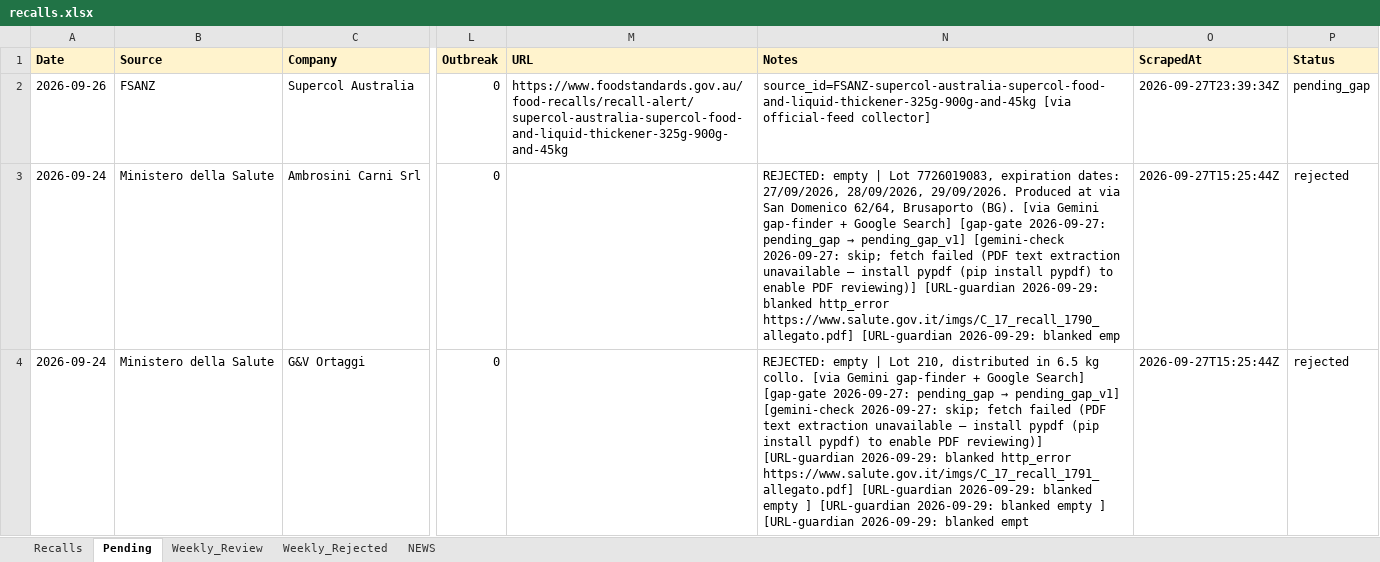
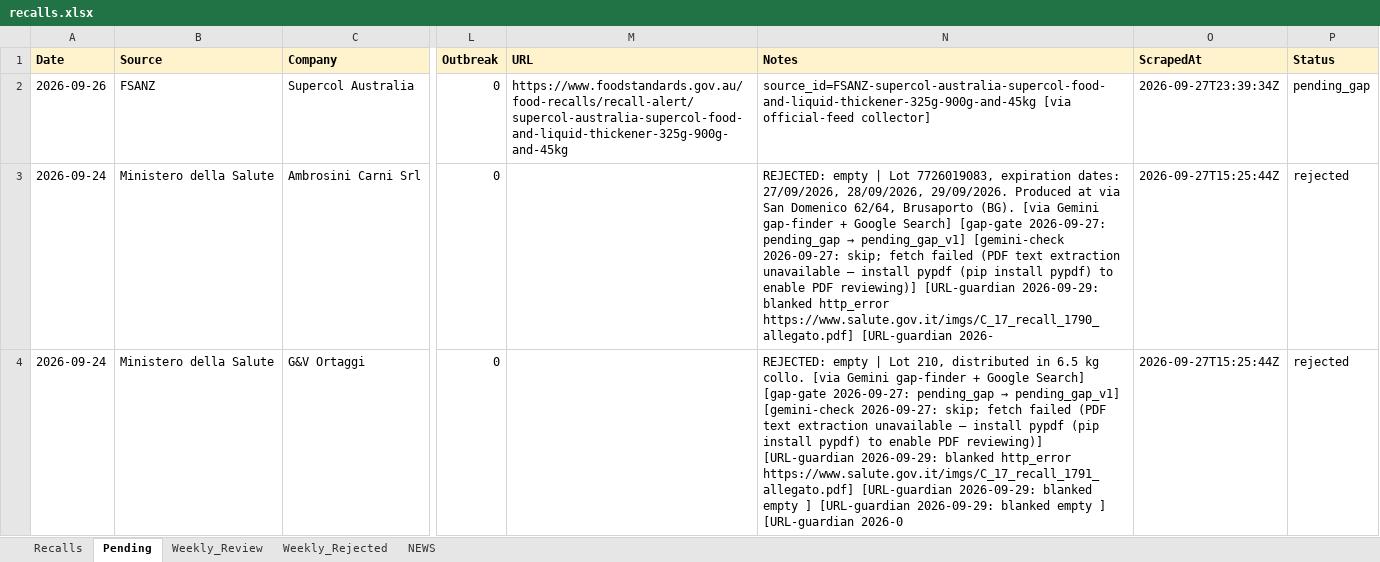
Before and after one commit to Visitune/FOOD-SAFETY-HORIZON-SCAN, an Excel workbook: docs/data/recalls.xlsx, sheet Pending, drawn as a sheet; only a part is shown, gaps mark what is left out; values as stored, in another font and other column widths than the file's, no borders; the diff covers the shown part only; the diff names each change by its address in the sheet, - before the commit and + after, or states it on an @@ line.

Commit message:
URL guardian @ 2026-09-29 18:31 UTC

```diff
--- a/docs/data/recalls.xlsx (sheet Pending)
+++ b/docs/data/recalls.xlsx (sheet Pending)
-N3 (Notes): …https://www.salute.gov.it/imgs/C_17_recall_1790_allegato.pdf] [URL-guardian 2026-09-29: blanked emp
+N3 (Notes): …https://www.salute.gov.it/imgs/C_17_recall_1790_allegato.pdf] [URL-guardian 2026-
-N4 (Notes): …] [URL-guardian 2026-09-29: blanked empt
+N4 (Notes): …] [URL-guardian 2026-0
```
Also changed, not shown: 1 edited cell elsewhere in this sheet, sheet NEWS.
